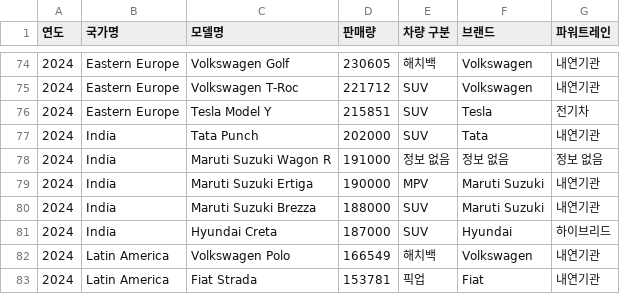
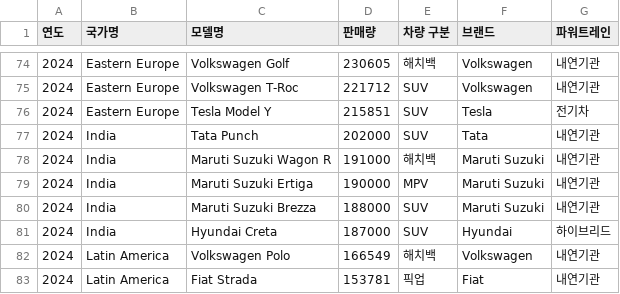
Before and after one commit to Coding-Supremacy/manifest-mini, a CSV file: eungmin/수출 주요 국가 차량 판매량 순위_정리 완료2.csv, drawn as a sheet; only a part is shown, gaps mark what is left out.

Commit message:
Update 수출 주요 국가 차량 판매량 순위_정리 완료2.csv

```diff
--- a/eungmin/수출 주요 국가 차량 판매량 순위_정리 완료2.csv
+++ b/eungmin/수출 주요 국가 차량 판매량 순위_정리 완료2.csv
@@ -77,3 +77,3 @@
 2024,India,Tata Punch,202000,SUV,Tata,내연기관
-2024,India,Maruti Suzuki Wagon R,191000,정보 없음,정보 없음,정보 없음
+2024,India,Maruti Suzuki Wagon R,191000,해치백,Maruti Suzuki,내연기관
 2024,India,Maruti Suzuki Ertiga,190000,MPV,Maruti Suzuki,내연기관
```
